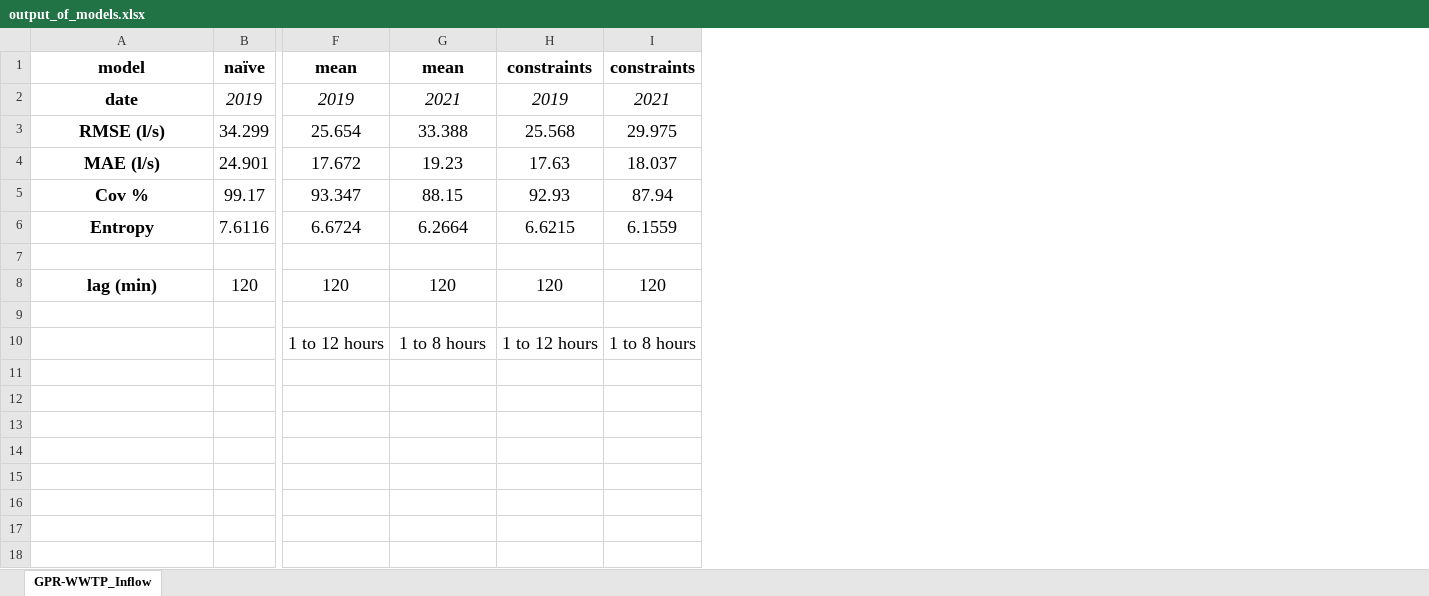
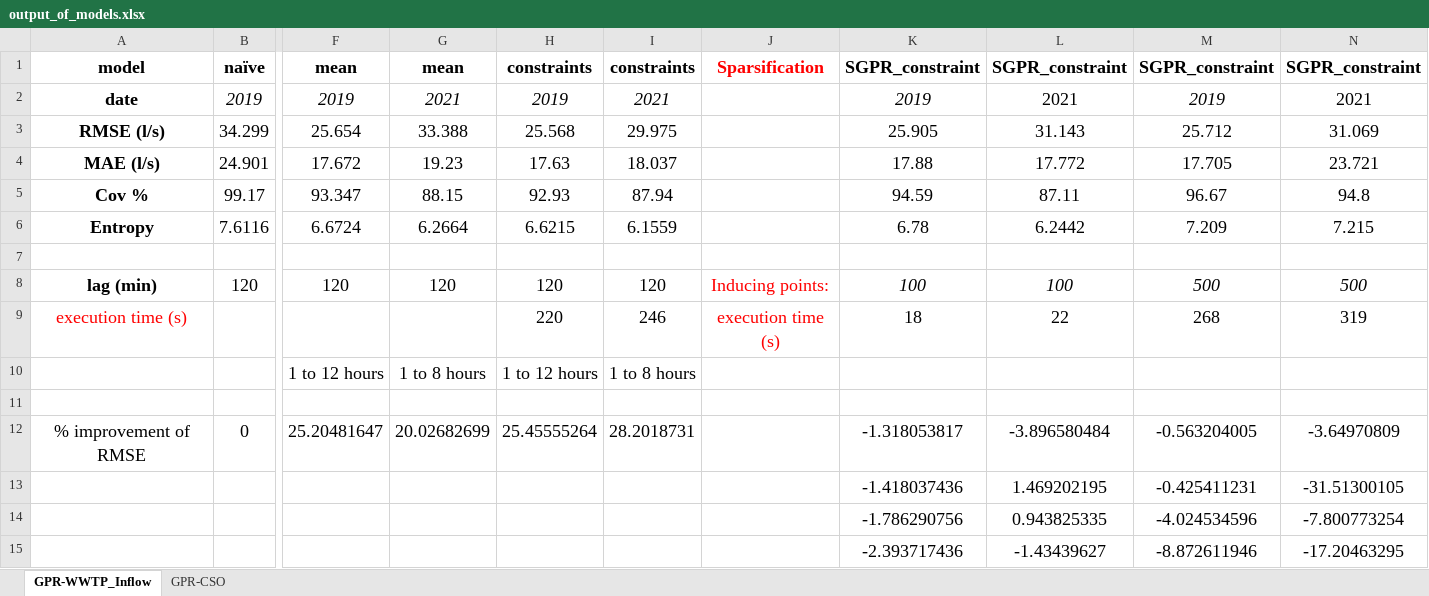
Before and after one commit to MohsenRz/PI-GPR_UWOdataset, an Excel workbook: results/output_of_models.xlsx, sheet GPR-WWTP_Inflow, drawn as a sheet; only a part is shown, gaps mark what is left out; values as stored, in another font and other column widths than the file's, no borders; addresses are those after the commit; rows hold the shown columns only; the diff names each change by its address in the sheet, - before the commit and + after, or states it on an @@ line.

Commit message:
final codes and outputs of the WWTP inflow model - constrained and unconstrained

```diff
--- a/results/output_of_models.xlsx (sheet GPR-WWTP_Inflow)
+++ b/results/output_of_models.xlsx (sheet GPR-WWTP_Inflow)
+sheet tab: GPR-CSO
+column J, rows 1-8: Sparsification |  |  |  |  |  |  | Inducing points:
+column K, rows 1-8: SGPR_constraint | 2019 | 25.905 | 17.88 | 94.59 | 6.78 |  | 100; row 13: -1.418037436
+column L, rows 1-8: SGPR_constraint | 2021 | 31.143 | 17.772 | 87.11 | 6.2442 |  | 100; row 13: 1.469202195
+column M, rows 1-8: SGPR_constraint | 2019 | 25.712 | 17.705 | 96.67 | 7.209 |  | 500; row 13: -0.425411231
+column N, rows 1-8: SGPR_constraint | 2021 | 31.069 | 23.721 | 94.8 | 7.215 |  | 500; row 13: -31.51300105
+row 9: execution time (s) |  |  |  | 220 | 246 | execution time (s) | 18 | 22 | 268 | 319
+row 10:  |  | 1 to 12 hours | 1 to 8 hours | 1 to 12 hours | 1 to 8 hours
+row 12: % improvement of RMSE | 0 | 25.20481647 | 20.02682699 | 25.45555264 | 28.2018731 |  | -1.318053817 | -3.896580484 | -0.563204005 | -3.64970809
-F13: 1 to 12 hours
+F13: (empty)
-G13: 1 to 8 hours
+G13: (empty)
-H13: 1 to 12 hours
+H13: (empty)
-I13: 1 to 8 hours
+I13: (empty)
+row 14:  |  |  |  |  |  |  | -1.786290756 | 0.943825335 | -4.024534596 | -7.800773254
+row 15:  |  |  |  |  |  |  | -2.393717436 | -1.43439627 | -8.872611946 | -17.20463295
```
Also changed, not shown: 6 other files.
